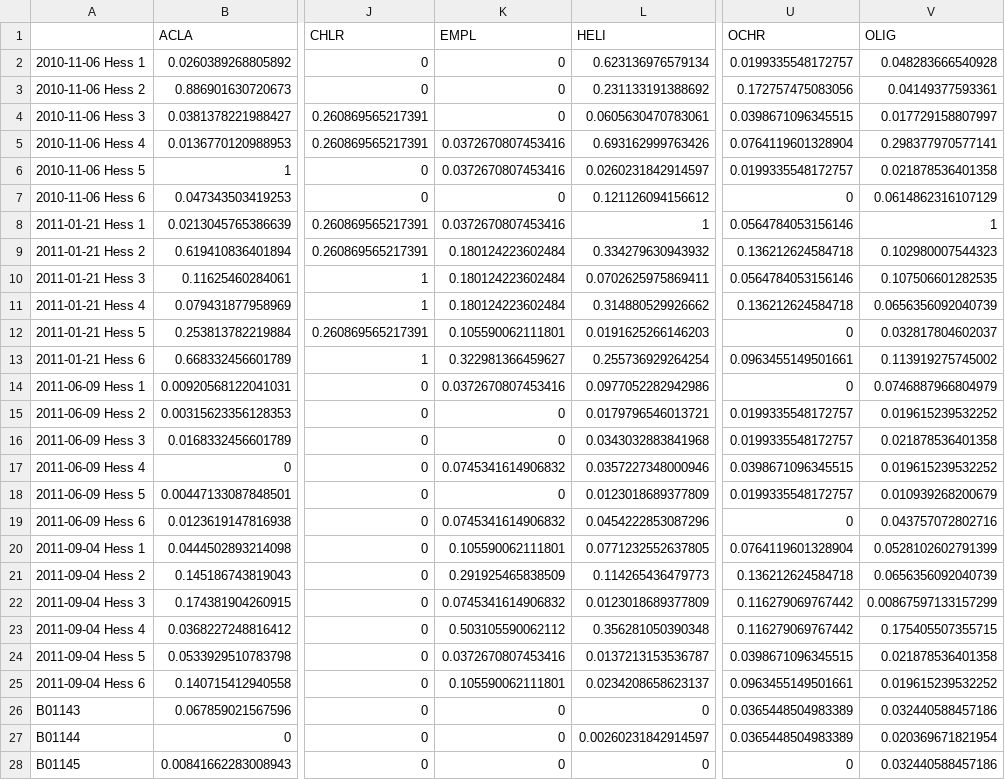
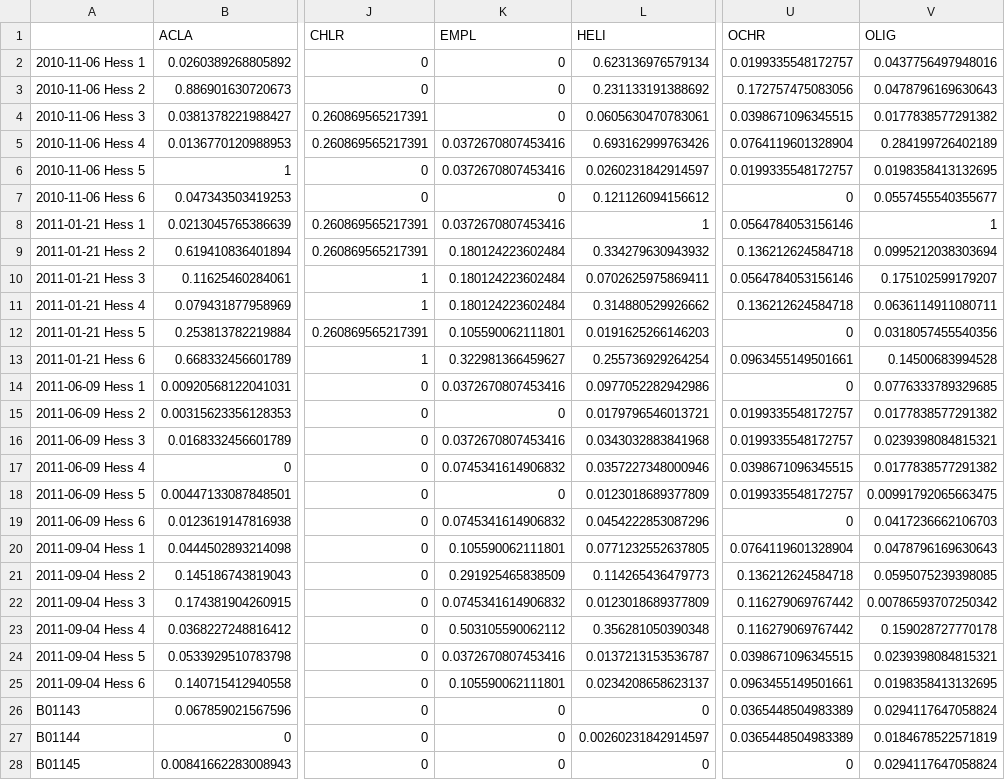
Before and after one commit to jmuehlbauer-usgs/BrightAngel, a CSV file: NMS Output/R_DataForNMS.csv, drawn as a sheet; only a part is shown, gaps mark what is left out; the diff covers the shown part only; the diff names each change by its address in the sheet, - before the commit and + after, or states it on an @@ line.

```diff
--- a/NMS Output/R_DataForNMS.csv
+++ b/NMS Output/R_DataForNMS.csv
-V2 (OLIG): 0.048283666540928
+V2 (OLIG): 0.0437756497948016
-V3 (OLIG): 0.04149377593361
+V3 (OLIG): 0.0478796169630643
-V4 (OLIG): 0.017729158807997
+V4 (OLIG): 0.0177838577291382
-V5 (OLIG): 0.298377970577141
+V5 (OLIG): 0.284199726402189
-V6 (OLIG): 0.021878536401358
+V6 (OLIG): 0.0198358413132695
-V7 (OLIG): 0.0614862316107129
+V7 (OLIG): 0.0557455540355677
-V9 (OLIG): 0.102980007544323
+V9 (OLIG): 0.0995212038303694
-V10 (OLIG): 0.107506601282535
+V10 (OLIG): 0.175102599179207
-V11 (OLIG): 0.0656356092040739
+V11 (OLIG): 0.0636114911080711
-V12 (OLIG): 0.032817804602037
+V12 (OLIG): 0.0318057455540356
-V13 (OLIG): 0.113919275745002
+V13 (OLIG): 0.14500683994528
-V14 (OLIG): 0.0746887966804979
+V14 (OLIG): 0.0776333789329685
-V15 (OLIG): 0.019615239532252
+V15 (OLIG): 0.0177838577291382
-K16 (EMPL): 0
+K16 (EMPL): 0.0372670807453416
-V16 (OLIG): 0.021878536401358
+V16 (OLIG): 0.0239398084815321
-V17 (OLIG): 0.019615239532252
+V17 (OLIG): 0.0177838577291382
-V18 (OLIG): 0.010939268200679
+V18 (OLIG): 0.00991792065663475
-V19 (OLIG): 0.043757072802716
+V19 (OLIG): 0.0417236662106703
-V20 (OLIG): 0.0528102602791399
+V20 (OLIG): 0.0478796169630643
-V21 (OLIG): 0.0656356092040739
+V21 (OLIG): 0.0595075239398085
-V22 (OLIG): 0.00867597133157299
+V22 (OLIG): 0.00786593707250342
-V23 (OLIG): 0.175405507355715
+V23 (OLIG): 0.159028727770178
-V24 (OLIG): 0.021878536401358
+V24 (OLIG): 0.0239398084815321
-V25 (OLIG): 0.019615239532252
+V25 (OLIG): 0.0198358413132695
-V26 (OLIG): 0.032440588457186
+V26 (OLIG): 0.0294117647058824
-V27 (OLIG): 0.020369671821954
+V27 (OLIG): 0.0184678522571819
-V28 (OLIG): 0.032440588457186
+V28 (OLIG): 0.0294117647058824
```
Also changed, not shown: 42 edited cells elsewhere in this file, NMS Output/NMSPoints2D.csv, NMS Output/NMSPoints3D.csv, 9 other files.
